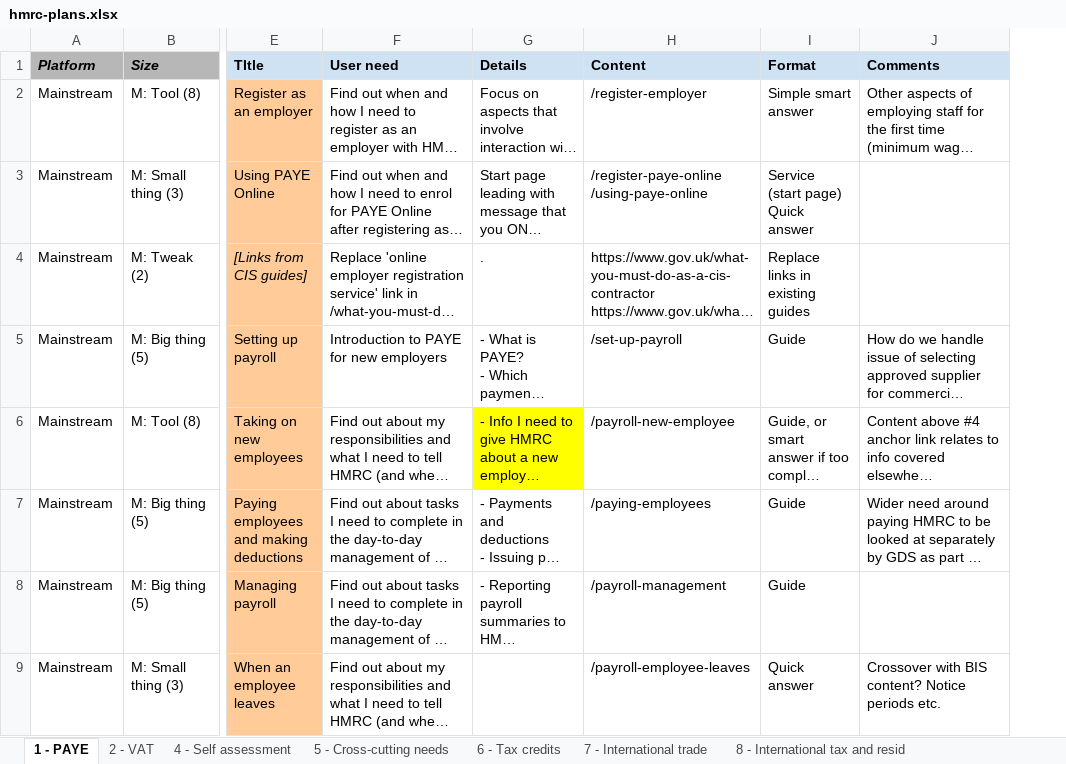
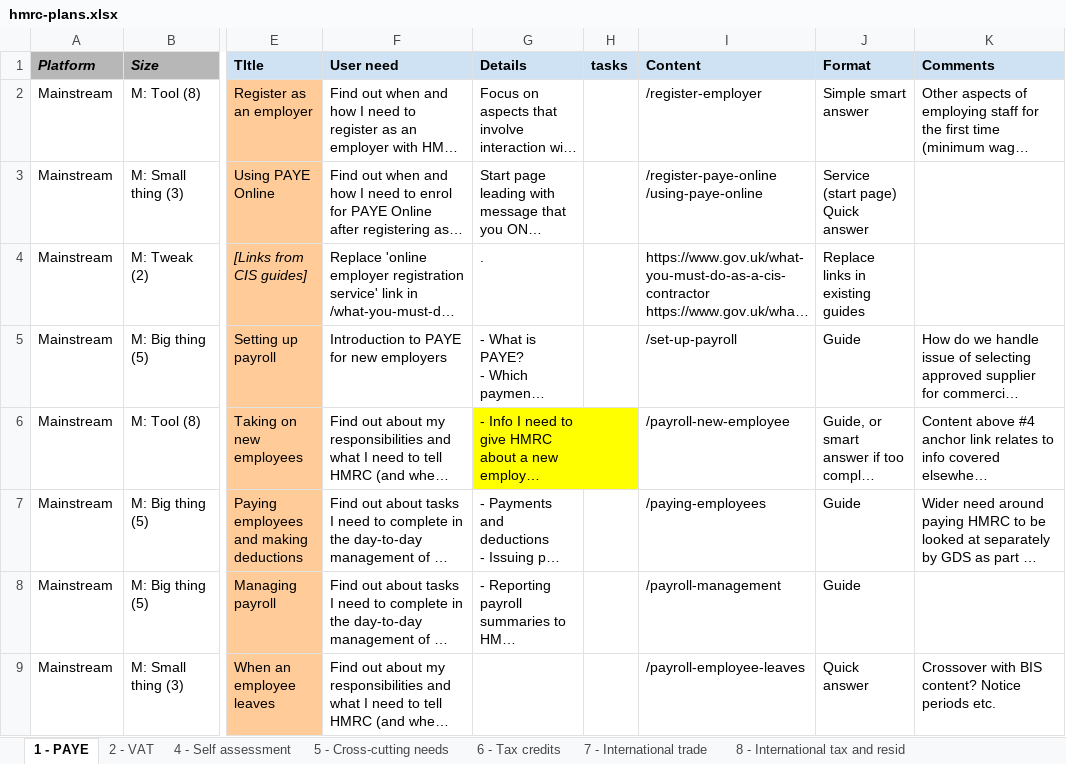
Before and after one commit to alphagov/content-planner, an Excel workbook: db/hmrc-plans.xlsx, sheet 1 - PAYE, drawn as a sheet; only a part is shown, gaps mark what is left out; long unchanged cells end in …; values as stored, in another font and other column widths than the file's, no borders; the diff names each change by its address in the sheet, - before the commit and + after, or states it on an @@ line.

Commit message:
Fix importer as sheet was missing a column
This includes the missing column in the xslx and updates the importer
also fix markdown of source url as join(" ") was not rendering correctly

```diff
--- a/db/hmrc-plans.xlsx (sheet 1 - PAYE)
+++ b/db/hmrc-plans.xlsx (sheet 1 - PAYE)
+column H (tasks), empty
```
Also changed, not shown: 3 other files.
